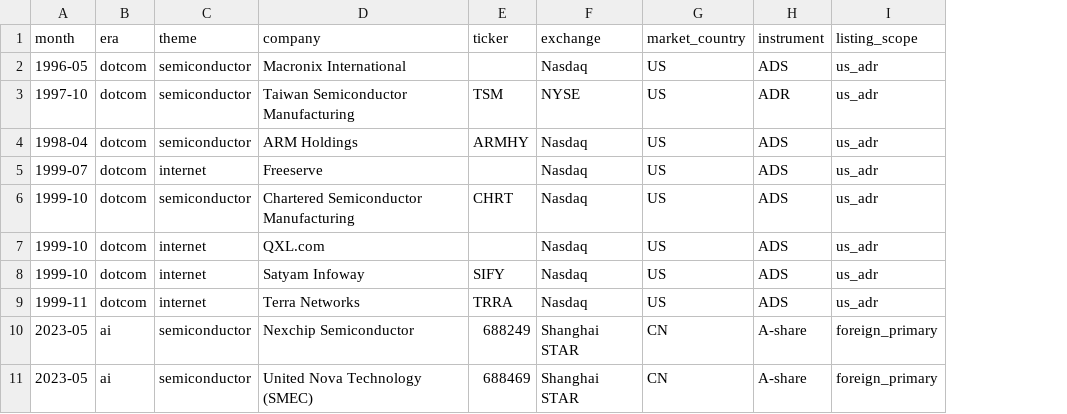
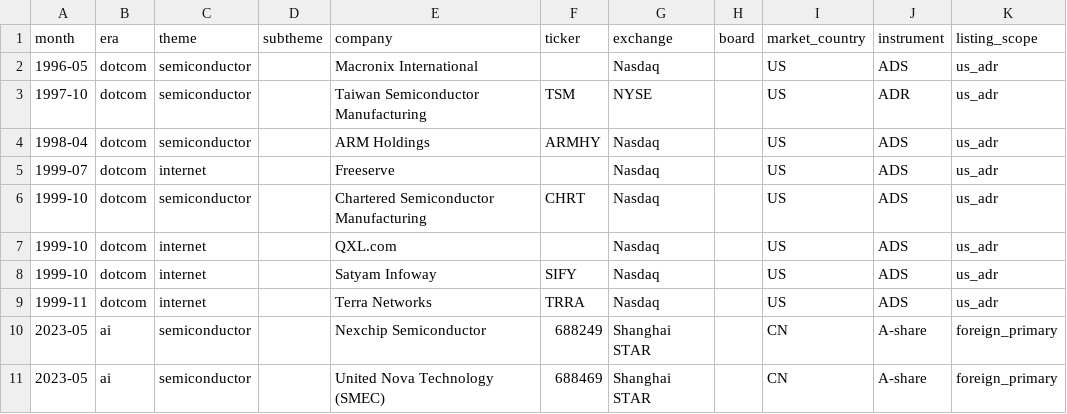
Before and after one commit to Sung-JinPark/Jin-s-investing-prediction, a CSV file: data/statistics/ipo/theme_listing_additions.csv, drawn as a sheet; only a part is shown; the diff names each change by its address in the sheet, - before the commit and + after, or states it on an @@ line.

```diff
--- a/data/statistics/ipo/theme_listing_additions.csv
+++ b/data/statistics/ipo/theme_listing_additions.csv
+column D (subtheme), empty
+column H (board), empty
```
Also changed, not shown: data/statistics/ipo/theme_listing_pipeline.csv, 6 other files.
